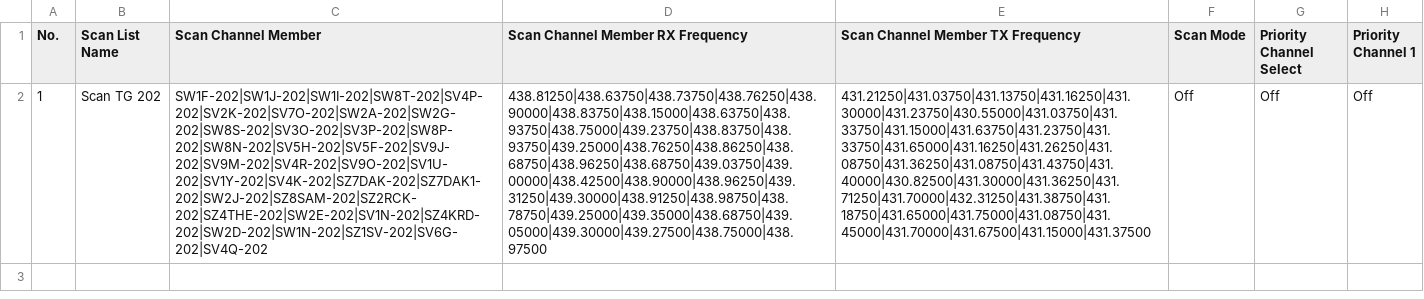
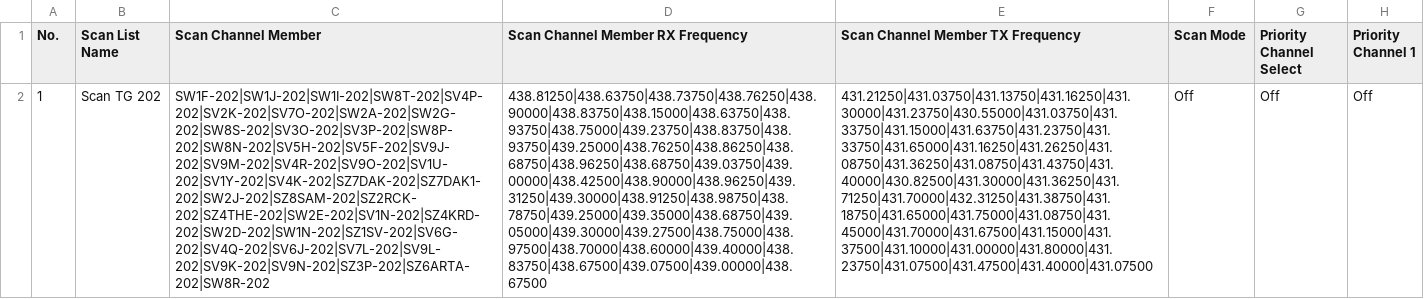
Before and after one commit to Ethelior/AnyTone878-SY2CRI, a CSV file: ScanList.CSV, drawn as a sheet; only a part is shown; the diff names each change by its address in the sheet, - before the commit and + after, or states it on an @@ line.

```diff
--- a/ScanList.CSV
+++ b/ScanList.CSV
-C2 (Scan Channel Member): SW1F-202|SW1J-202|SW1I-202|SW8T-202|SV4P-202|SV2K-202|SV7O-202|SW2A-202|SW2G-202|SW8S-202|SV3O-202|SV3P-202|SW8P-202|SW8N-202|SV5H-202|SV5F-202|SV9J-202|SV9M-202|SV4R-202|SV9O-202|SV1U-202|SV1Y-202|SV4K-202|SZ7DAK-202|SZ7DAK1-202|SW2J-202|SZ8SAM-202|SZ2RCK-202|SZ4THE-202|SW2E-202|SV1N-202|SZ4KRD-202|SW2D-202|SW1N-202|SZ1SV-202|SV6G-202|SV4Q-202
+C2 (Scan Channel Member): SW1F-202|SW1J-202|SW1I-202|SW8T-202|SV4P-202|SV2K-202|SV7O-202|SW2A-202|SW2G-202|SW8S-202|SV3O-202|SV3P-202|SW8P-202|SW8N-202|SV5H-202|SV5F-202|SV9J-202|SV9M-202|SV4R-202|SV9O-202|SV1U-202|SV1Y-202|SV4K-202|SZ7DAK-202|SZ7DAK1-202|SW2J-202|SZ8SAM-202|SZ2RCK-202|SZ4THE-202|SW2E-202|SV1N-202|SZ4KRD-202|SW2D-202|SW1N-202|SZ1SV-202|SV6G-202|SV4Q-202|SV6J-202|SV7L-202|SV9L-202|SV9K-202|SV9N-202|SZ3P-202|SZ6ARTA-202|SW8R-202
-D2 (Scan Channel Member RX Frequency): 438.81250|438.63750|438.73750|438.76250|438.90000|438.83750|438.15000|438.63750|438.93750|438.75000|439.23750|438.83750|438.93750|439.25000|438.76250|438.86250|438.68750|438.96250|438.68750|439.03750|439.00000|438.42500|438.90000|438.96250|439.31250|439.30000|438.91250|438.98750|438.78750|439.25000|439.35000|438.68750|439.05000|439.30000|439.27500|438.75000|438.97500
+D2 (Scan Channel Member RX Frequency): 438.81250|438.63750|438.73750|438.76250|438.90000|438.83750|438.15000|438.63750|438.93750|438.75000|439.23750|438.83750|438.93750|439.25000|438.76250|438.86250|438.68750|438.96250|438.68750|439.03750|439.00000|438.42500|438.90000|438.96250|439.31250|439.30000|438.91250|438.98750|438.78750|439.25000|439.35000|438.68750|439.05000|439.30000|439.27500|438.75000|438.97500|438.70000|438.60000|439.40000|438.83750|438.67500|439.07500|439.00000|438.67500
-E2 (Scan Channel Member TX Frequency): 431.21250|431.03750|431.13750|431.16250|431.30000|431.23750|430.55000|431.03750|431.33750|431.15000|431.63750|431.23750|431.33750|431.65000|431.16250|431.26250|431.08750|431.36250|431.08750|431.43750|431.40000|430.82500|431.30000|431.36250|431.71250|431.70000|432.31250|431.38750|431.18750|431.65000|431.75000|431.08750|431.45000|431.70000|431.67500|431.15000|431.37500
+E2 (Scan Channel Member TX Frequency): 431.21250|431.03750|431.13750|431.16250|431.30000|431.23750|430.55000|431.03750|431.33750|431.15000|431.63750|431.23750|431.33750|431.65000|431.16250|431.26250|431.08750|431.36250|431.08750|431.43750|431.40000|430.82500|431.30000|431.36250|431.71250|431.70000|432.31250|431.38750|431.18750|431.65000|431.75000|431.08750|431.45000|431.70000|431.67500|431.15000|431.37500|431.10000|431.00000|431.80000|431.23750|431.07500|431.47500|431.40000|431.07500
```
Also changed, not shown: APRS.CSV, Zone.CSV, 3 other files.
